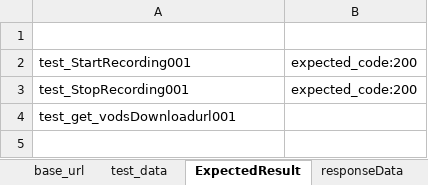
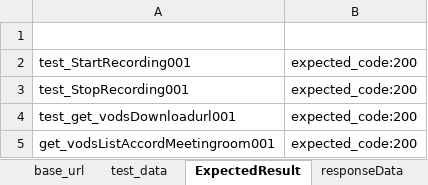
Before and after one commit to tianceshi-python/practice_pro, an Excel workbook: testCase/casedata/recordingVods_casedata.xlsx, sheet ExpectedResult, drawn as a sheet; values as stored, in another font and other column widths than the file's, no borders; the diff names each change by its address in the sheet, - before the commit and + after, or states it on an @@ line.

Commit message:
Test_get_vodsListAccordMeetingroom  submit

```diff
--- a/testCase/casedata/recordingVods_casedata.xlsx (sheet ExpectedResult)
+++ b/testCase/casedata/recordingVods_casedata.xlsx (sheet ExpectedResult)
-B4: (empty)
+B4: expected_code:200
+row 5: get_vodsListAccordMeetingroom001 | expected_code:200
```
Also changed, not shown: sheet test_data, sheet responseData, 2 other files.
